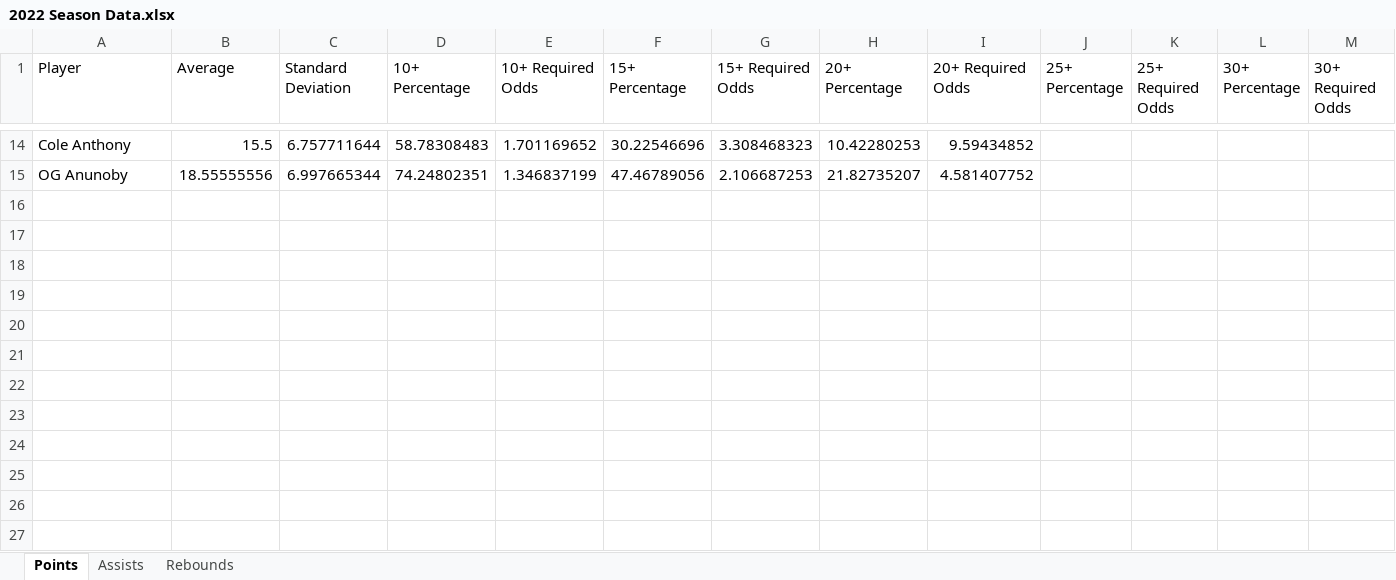
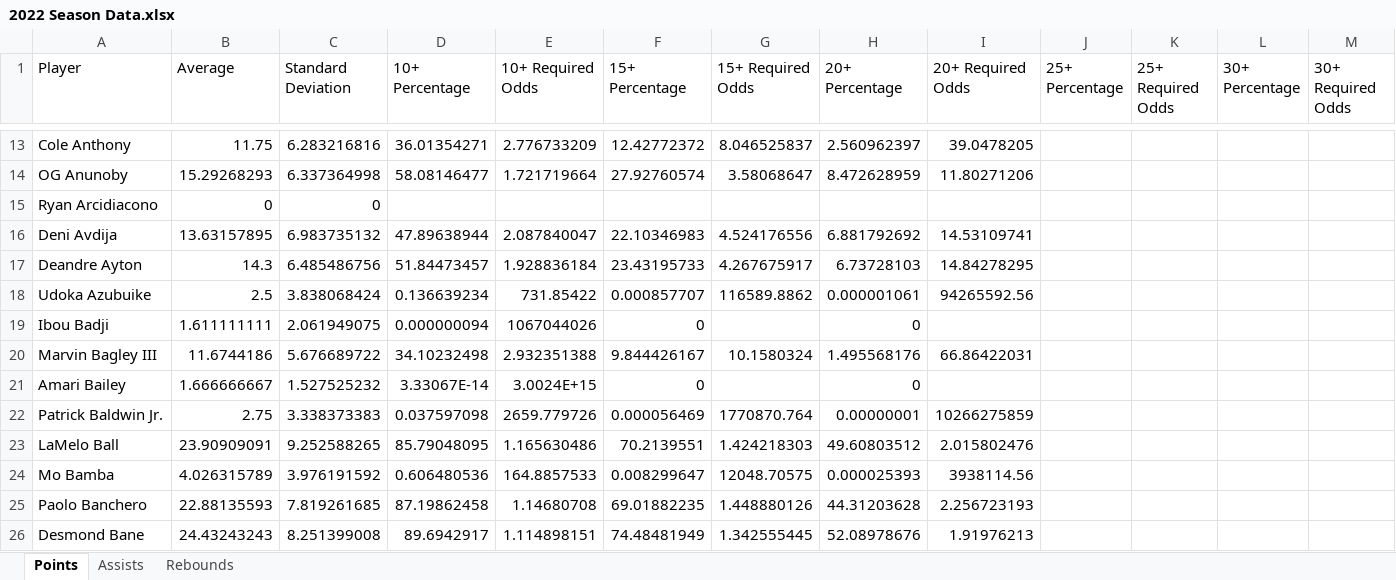
Before and after one commit to jayhansen45/Gambling, an Excel workbook: NBA/Player Stats/2022 Season Data.xlsx, sheet Points, drawn as a sheet; only a part is shown, gaps mark what is left out; values as stored, in another font and other column widths than the file's, no borders; addresses are those after the commit; the diff covers the shown part only; the diff names each change by its address in the sheet, - before the commit and + after, or states it on an @@ line.

```diff
--- a/NBA/Player Stats/2022 Season Data.xlsx (sheet Points)
+++ b/NBA/Player Stats/2022 Season Data.xlsx (sheet Points)
-B13 (Average): 15.5
+B13 (Average): 11.75
-C13 (Standard Deviation): 6.757711644
+C13 (Standard Deviation): 6.283216816
-D13 (10+ Percentage): 58.78308483
+D13 (10+ Percentage): 36.01354271
-E13 (10+ Required Odds): 1.701169652
+E13 (10+ Required Odds): 2.776733209
-F13 (15+ Percentage): 30.22546696
+F13 (15+ Percentage): 12.42772372
-G13 (15+ Required Odds): 3.308468323
+G13 (15+ Required Odds): 8.046525837
-H13 (20+ Percentage): 10.42280253
+H13 (20+ Percentage): 2.560962397
-I13 (20+ Required Odds): 9.59434852
+I13 (20+ Required Odds): 39.0478205
-B14 (Average): 18.55555556
+B14 (Average): 15.29268293
-C14 (Standard Deviation): 6.997665344
+C14 (Standard Deviation): 6.337364998
-D14 (10+ Percentage): 74.24802351
+D14 (10+ Percentage): 58.08146477
-E14 (10+ Required Odds): 1.346837199
+E14 (10+ Required Odds): 1.721719664
-F14 (15+ Percentage): 47.46789056
+F14 (15+ Percentage): 27.92760574
-G14 (15+ Required Odds): 2.106687253
+G14 (15+ Required Odds): 3.58068647
-H14 (20+ Percentage): 21.82735207
+H14 (20+ Percentage): 8.472628959
-I14 (20+ Required Odds): 4.581407752
+I14 (20+ Required Odds): 11.80271206
+row 15: Ryan Arcidiacono | 0 | 0
+row 16: Deni Avdija | 13.63157895 | 6.983735132 | 47.89638944 | 2.087840047 | 22.10346983 | 4.524176556 | 6.881792692 | 14.53109741
+row 17: Deandre Ayton | 14.3 | 6.485486756 | 51.84473457 | 1.928836184 | 23.43195733 | 4.267675917 | 6.73728103 | 14.84278295
+row 18: Udoka Azubuike | 2.5 | 3.838068424 | 0.136639234 | 731.85422 | 0.000857707 | 116589.8862 | 0.000001061 | 94265592.56
+row 19: Ibou Badji | 1.611111111 | 2.061949075 | 0.000000094 | 1067044026 | 0 |  | 0
+row 20: Marvin Bagley III | 11.6744186 | 5.676689722 | 34.10232498 | 2.932351388 | 9.844426167 | 10.1580324 | 1.495568176 | 66.86422031
+row 21: Amari Bailey | 1.666666667 | 1.527525232 | 3.33067E-14 | 3.0024E+15 | 0 |  | 0
+row 22: Patrick Baldwin Jr. | 2.75 | 3.338373383 | 0.037597098 | 2659.779726 | 0.000056469 | 1770870.764 | 0.00000001 | 10266275859
+row 23: LaMelo Ball | 23.90909091 | 9.252588265 | 85.79048095 | 1.165630486 | 70.2139551 | 1.424218303 | 49.60803512 | 2.015802476
+row 24: Mo Bamba | 4.026315789 | 3.976191592 | 0.606480536 | 164.8857533 | 0.008299647 | 12048.70575 | 0.000025393 | 3938114.56
+row 25: Paolo Banchero | 22.88135593 | 7.819261685 | 87.19862458 | 1.14680708 | 69.01882235 | 1.448880126 | 44.31203628 | 2.256723193
+row 26: Desmond Bane | 24.43243243 | 8.251399008 | 89.6942917 | 1.114898151 | 74.48481949 | 1.342555445 | 52.08978676 | 1.91976213
```
Also changed, not shown: 1 removed row and 85 edited cells elsewhere in this sheet, sheet Rebounds, sheet Assists, Arbitrage/Arbitrage.xlsx, FFlyer/21 Feb - 21 August Just Points.xlsx, 48 other files.
